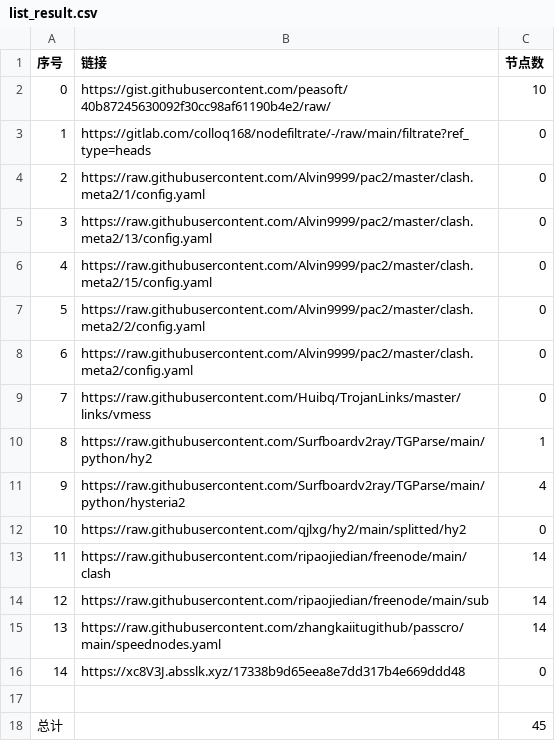
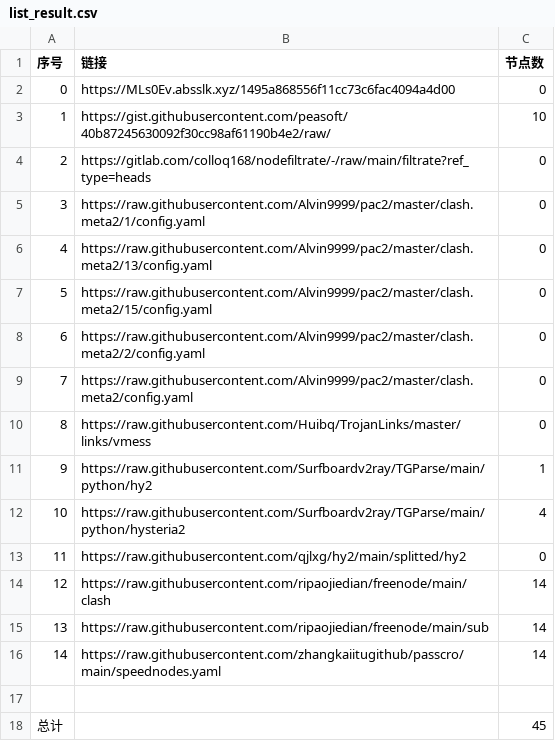
Before and after one commit to qiubei000/NoMoreWalls, a CSV file: list_result.csv, drawn as a sheet; removed rows and columns are numbered as before the commit, all else as after; the diff names each change by its address in the sheet, - before the commit and + after, or states it on an @@ line.

```diff
--- a/list_result.csv
+++ b/list_result.csv
+row 2: 0 | https://MLs0Ev.absslk.xyz/1495a868556f11cc73c6fac4094a4d00 | 0
@@ column A (序号) renumbered between rows 3 and 16 @@
-row 16: 14 | https://xc8V3J.absslk.xyz/17338b9d65eea8e7dd317b4e669ddd48 | 0
```
Also changed, not shown: 15 other files.
